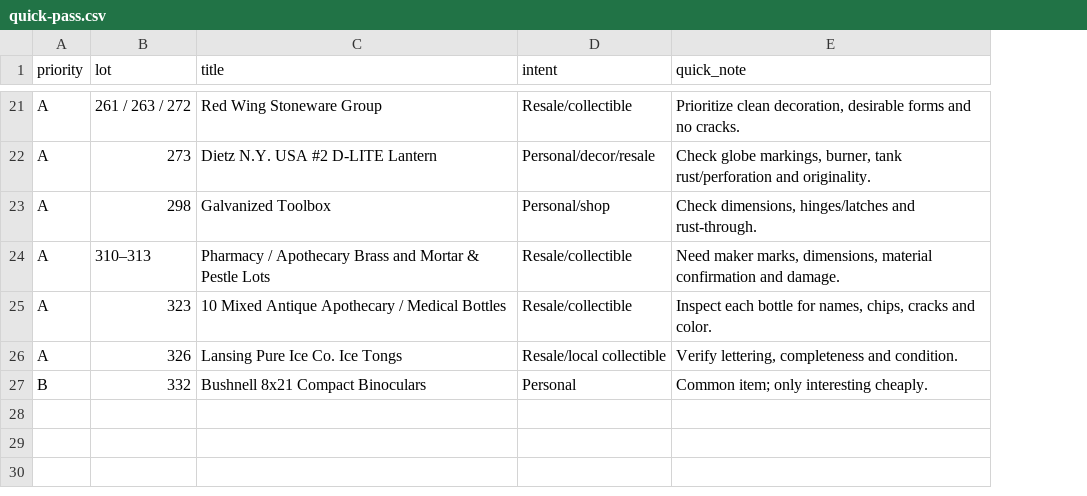
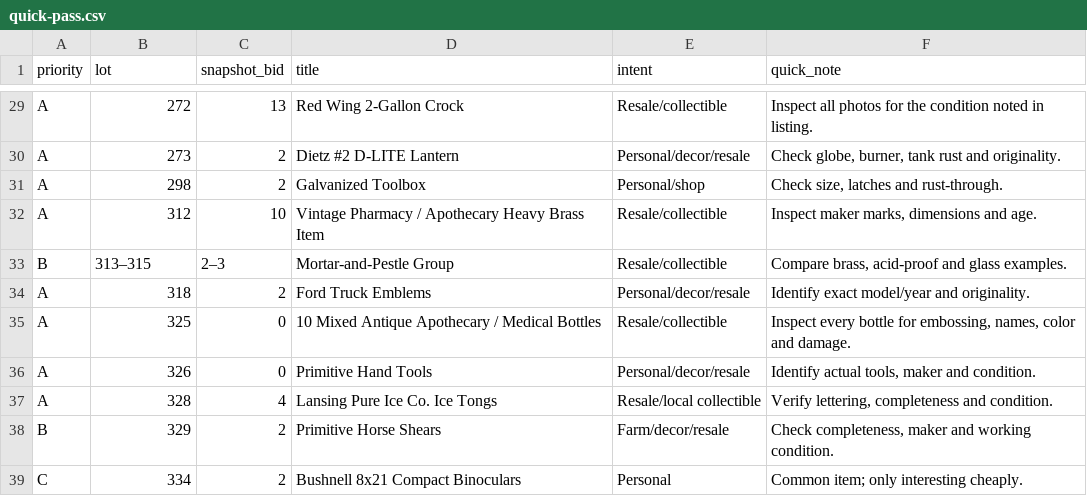
Before and after one commit to hatchmiw/merritt-auctions, a CSV file: auctions/778984/quick-pass.csv, drawn as a sheet; only a part is shown, gaps mark what is left out; addresses are those after the commit; the diff covers the shown part only; the diff names each change by its address in the sheet, - before the commit and + after, or states it on an @@ line.

Commit message:
Correct quick-pass lot numbers and bids

```diff
--- a/auctions/778984/quick-pass.csv
+++ b/auctions/778984/quick-pass.csv
+column C (snapshot_bid), rows 29-32: 13 | 2 | 2 | 10; rows 35-36: 0 | 0; row 39: 2
-B29 (lot): 261 / 263 / 272
+B29 (lot): 272
-D29 (title): Red Wing Stoneware Group
+D29 (title): Red Wing 2-Gallon Crock
-F29 (quick_note): Prioritize clean decoration, desirable forms and no cracks.
+F29 (quick_note): Inspect all photos for the condition noted in listing.
-D30 (title): Dietz N.Y. USA #2 D-LITE Lantern
+D30 (title): Dietz #2 D-LITE Lantern
-F30 (quick_note): Check globe markings, burner, tank rust/perforation and originality.
+F30 (quick_note): Check globe, burner, tank rust and originality.
-F31 (quick_note): Check dimensions, hinges/latches and rust-through.
+F31 (quick_note): Check size, latches and rust-through.
-B32 (lot): 310–313
+B32 (lot): 312
-D32 (title): Pharmacy / Apothecary Brass and Mortar & Pestle Lots
+D32 (title): Vintage Pharmacy / Apothecary Heavy Brass Item
-F32 (quick_note): Need maker marks, dimensions, material confirmation and damage.
+F32 (quick_note): Inspect maker marks, dimensions and age.
+row 33: B | 313–315 | 2–3 | Mortar-and-Pestle Group | Resale/collectible | Compare brass, acid-proof and glass examples.
+row 34: A | 318 | 2 | Ford Truck Emblems | Personal/decor/resale | Identify exact model/year and originality.
-B35 (lot): 323
+B35 (lot): 325
-F35 (quick_note): Inspect each bottle for names, chips, cracks and color.
+F35 (quick_note): Inspect every bottle for embossing, names, color and damage.
-D36 (title): Lansing Pure Ice Co. Ice Tongs
+D36 (title): Primitive Hand Tools
-E36 (intent): Resale/local collectible
+E36 (intent): Personal/decor/resale
-F36 (quick_note): Verify lettering, completeness and condition.
+F36 (quick_note): Identify actual tools, maker and condition.
+row 37: A | 328 | 4 | Lansing Pure Ice Co. Ice Tongs | Resale/local collectible | Verify lettering, completeness and condition.
+row 38: B | 329 | 2 | Primitive Horse Shears | Farm/decor/resale | Check completeness, maker and working condition.
-A39 (priority): B
+A39 (priority): C
-B39 (lot): 332
+B39 (lot): 334
```
Also changed, not shown: 10 added rows, 2 removed rows and 17 edited cells elsewhere in this file.
